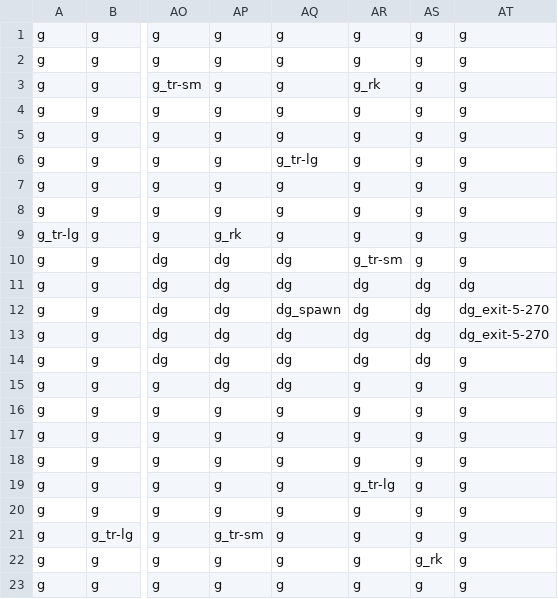
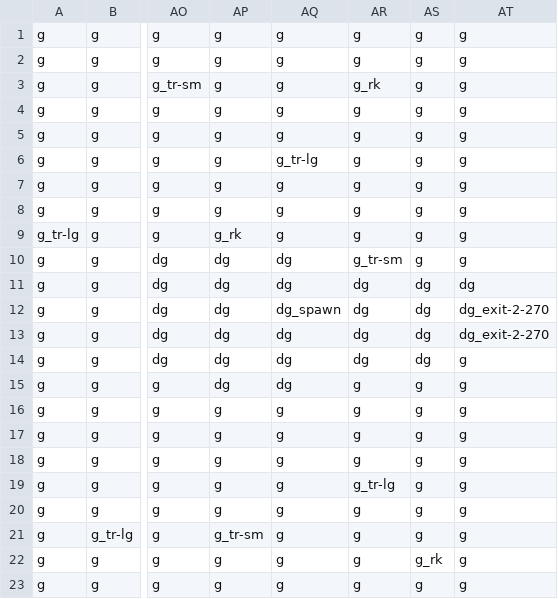
Before and after one commit to cha-law/platformer-nea, a CSV file: worlds/1/l1/r3.csv, drawn as a sheet; only a part is shown, gaps mark what is left out; the diff names each change by its address in the sheet, - before the commit and + after, or states it on an @@ line.

```diff
--- a/worlds/1/l1/r3.csv
+++ b/worlds/1/l1/r3.csv
-AT12:AT13: dg_exit-5-270
+AT12:AT13: dg_exit-2-270
```
Also changed, not shown: 5 other files.
